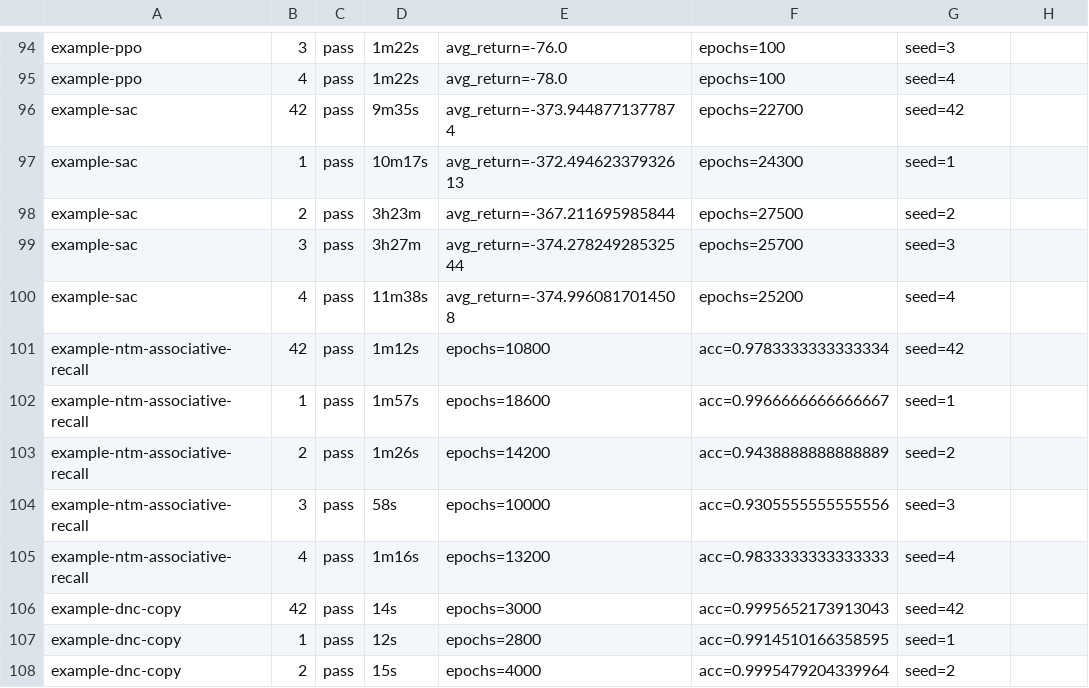
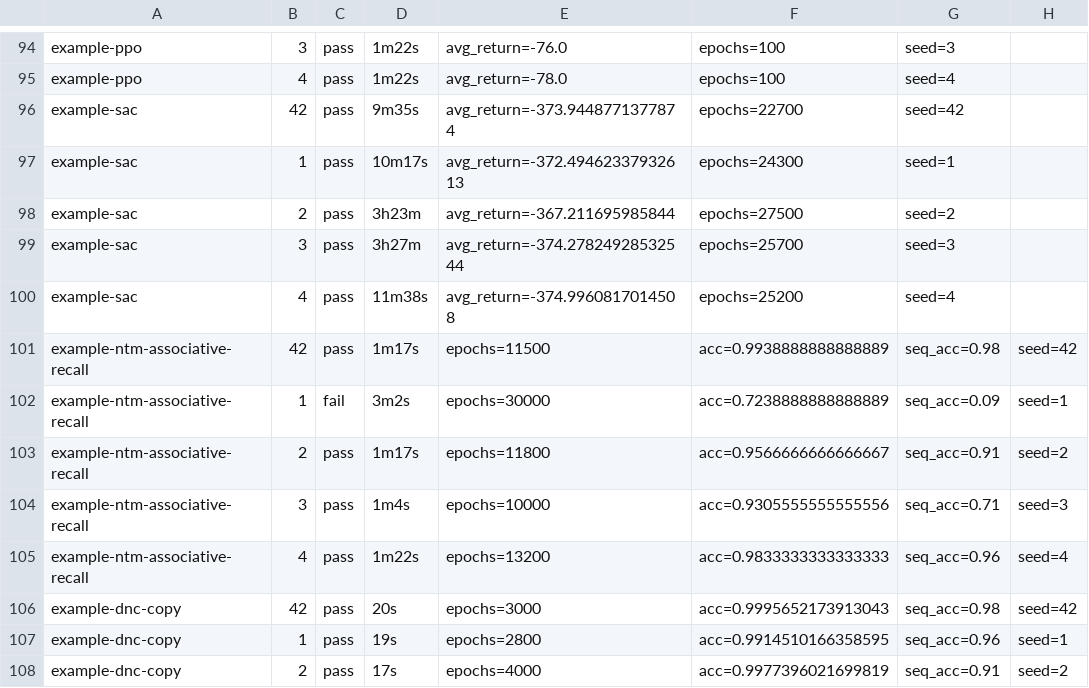
Before and after one commit to willclarktech/idris-ml, a TSV file: docs/develop/convergence-campaign.tsv, drawn as a sheet; only a part is shown, gaps mark what is left out; the diff covers the shown part only.

```diff
--- a/docs/develop/convergence-campaign.tsv
+++ b/docs/develop/convergence-campaign.tsv
@@ -100,9 +100,9 @@ example-sac	3	pass	3h27m	avg_return=-374.27824928532544	epochs=25700	seed=3
 example-sac	4	pass	11m38s	avg_return=-374.9960817014508	epochs=25200	seed=4
-example-ntm-associative-recall	42	pass	1m12s	epochs=10800	acc=0.9783333333333334	seed=42
-example-ntm-associative-recall	1	pass	1m57s	epochs=18600	acc=0.9966666666666667	seed=1
-example-ntm-associative-recall	2	pass	1m26s	epochs=14200	acc=0.9438888888888889	seed=2
-example-ntm-associative-recall	3	pass	58s	epochs=10000	acc=0.9305555555555556	seed=3
-example-ntm-associative-recall	4	pass	1m16s	epochs=13200	acc=0.9833333333333333	seed=4
-example-dnc-copy	42	pass	14s	epochs=3000	acc=0.9995652173913043	seed=42
-example-dnc-copy	1	pass	12s	epochs=2800	acc=0.9914510166358595	seed=1
-example-dnc-copy	2	pass	15s	epochs=4000	acc=0.9995479204339964	seed=2
+example-ntm-associative-recall	42	pass	1m17s	epochs=11500	acc=0.9938888888888889	seq_acc=0.98	seed=42
+example-ntm-associative-recall	1	fail	3m2s	epochs=30000	acc=0.7238888888888889	seq_acc=0.09	seed=1
+example-ntm-associative-recall	2	pass	1m17s	epochs=11800	acc=0.9566666666666667	seq_acc=0.91	seed=2
+example-ntm-associative-recall	3	pass	1m4s	epochs=10000	acc=0.9305555555555556	seq_acc=0.71	seed=3
+example-ntm-associative-recall	4	pass	1m22s	epochs=13200	acc=0.9833333333333333	seq_acc=0.96	seed=4
+example-dnc-copy	42	pass	20s	epochs=3000	acc=0.9995652173913043	seq_acc=0.98	seed=42
+example-dnc-copy	1	pass	19s	epochs=2800	acc=0.9914510166358595	seq_acc=0.96	seed=1
+example-dnc-copy	2	pass	17s	epochs=4000	acc=0.9977396021699819	seq_acc=0.91	seed=2
```
Also changed, not shown: 53 edited cells elsewhere in this file, 2 other files.
